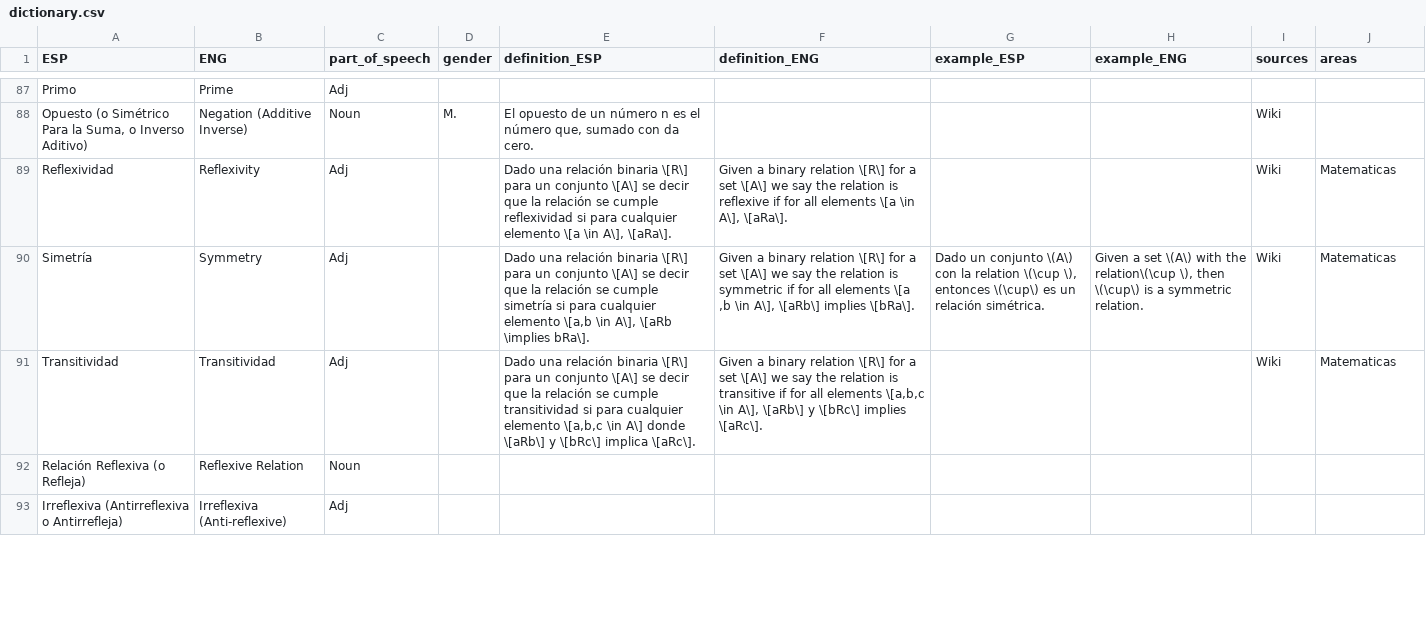
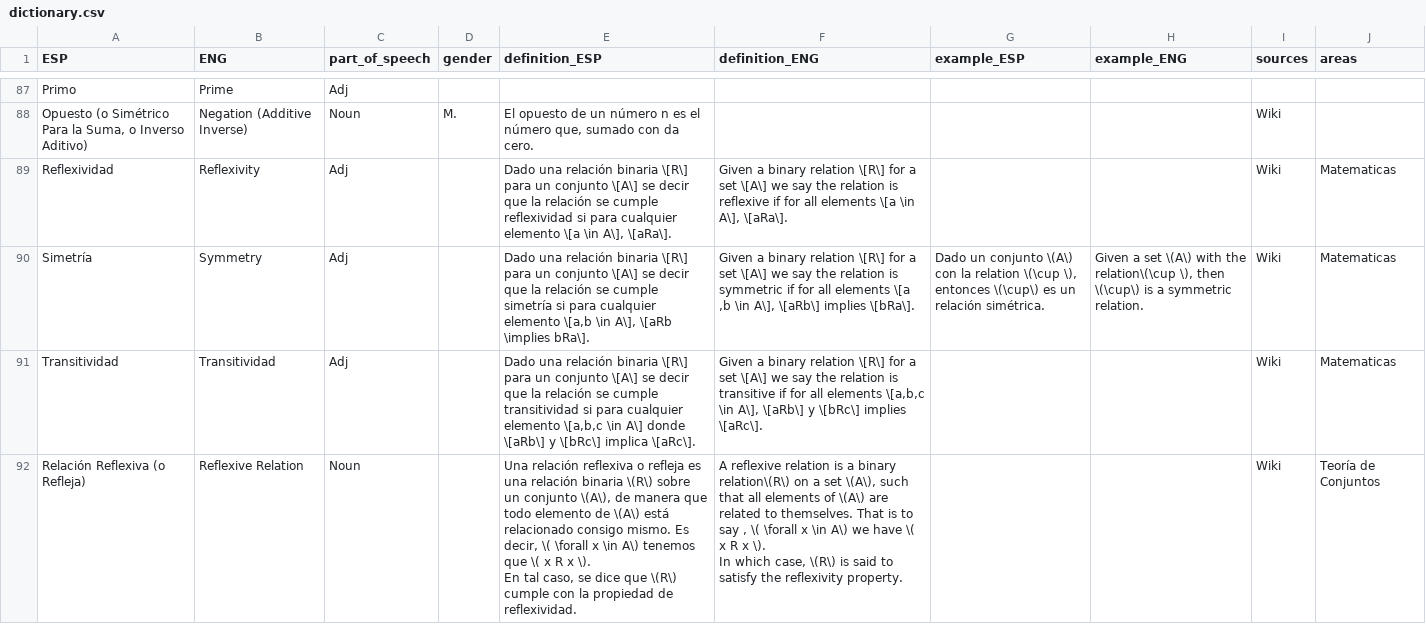
Before and after one commit to AldenMB/MateMath, a CSV file: dictionary.csv, drawn as a sheet; only a part is shown, gaps mark what is left out; the diff covers the shown part only.

Commit message:
Update dictionary.csv

```diff
--- a/dictionary.csv
+++ b/dictionary.csv
@@ -241,3 +241,4 @@ Simetría,Symmetry,Adj,,"Dado una relación binaria \[R\] para un conjunto \[A\]
 Transitividad,Transitividad,Adj,,"Dado una relación binaria \[R\] para un conjunto \[A\] se decir que la relación se cumple transitividad si para cualquier elemento \[a,b,c  \in  A\] donde \[aRb\] y \[bRc\] implica \[aRc\].","Given a binary relation \[R\] for a set \[A\] we say the relation is transitive if for all elements \[a,b,c \in  A\], \[aRb\] y \[bRc\] implies \[aRc\]. ",,,Wiki,Matematicas
-Relación Reflexiva (o Refleja),Reflexive Relation,Noun,,,,,,,
-Irreflexiva (Antirreflexiva o Antirrefleja),Irreflexiva (Anti-reflexive),Adj,,,,,,,
+Relación Reflexiva (o Refleja),Reflexive Relation,Noun,,"Una relación reflexiva o refleja es una relación binaria \(R\) sobre un conjunto \(A\), de manera que todo elemento de \(A\) está relacionado consigo mismo. Es decir, \( \forall x \in A\) tenemos que \( x R x \).
+En tal caso, se dice que \(R\) cumple con la propiedad de reflexividad.","A reflexive relation is a binary relation\(R\) on a set \(A\), such that all elements of \(A\)  are related to themselves. That is to say , \( \forall x \in A\) we have  \( x R x \).
+In which case, \(R\) is said to satisfy the reflexivity property.",,,Wiki,Teoría de Conjuntos
```
Also changed, not shown: 1 added row and 4 edited cells elsewhere in this file.
